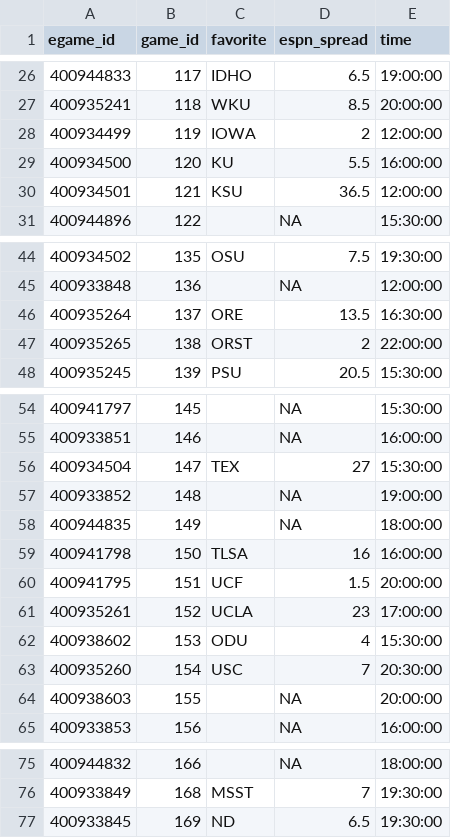
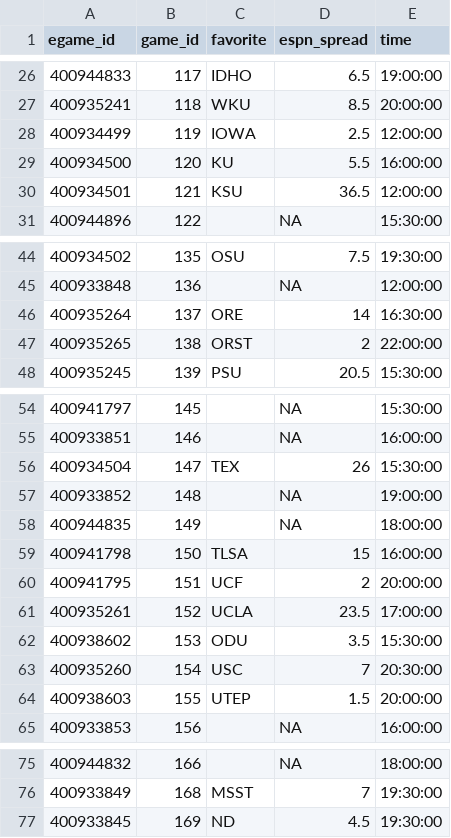
Before and after one commit to timhealz/SIF_scrape, a CSV file: output/2017-09-05/espn.csv, drawn as a sheet; only a part is shown, gaps mark what is left out.

```diff
--- a/output/2017-09-05/espn.csv
+++ b/output/2017-09-05/espn.csv
@@ -27,3 +27,3 @@
 400935241,118,"WKU",8.5," 20:00:00"
-400934499,119,"IOWA",2," 12:00:00"
+400934499,119,"IOWA",2.5," 12:00:00"
 400934500,120,"KU",5.5," 16:00:00"
@@ -45,3 +45,3 @@
 400933848,136,"",NA," 12:00:00"
-400935264,137,"ORE",13.5," 16:30:00"
+400935264,137,"ORE",14," 16:30:00"
 400935265,138,"ORST",2," 22:00:00"
@@ -55,11 +55,11 @@
 400933851,146,"",NA," 16:00:00"
-400934504,147,"TEX",27," 15:30:00"
+400934504,147,"TEX",26," 15:30:00"
 400933852,148,"",NA," 19:00:00"
 400944835,149,"",NA," 18:00:00"
-400941798,150,"TLSA",16," 16:00:00"
-400941795,151,"UCF",1.5," 20:00:00"
-400935261,152,"UCLA",23," 17:00:00"
-400938602,153,"ODU",4," 15:30:00"
+400941798,150,"TLSA",15," 16:00:00"
+400941795,151,"UCF",2," 20:00:00"
+400935261,152,"UCLA",23.5," 17:00:00"
+400938602,153,"ODU",3.5," 15:30:00"
 400935260,154,"USC",7," 20:30:00"
-400938603,155,"",NA," 20:00:00"
+400938603,155,"UTEP",1.5," 20:00:00"
 400933853,156,"",NA," 16:00:00"
@@ -76,2 +76,2 @@
 400933849,168,"MSST",7," 19:30:00"
-400933845,169,"ND",6.5," 19:30:00"
+400933845,169,"ND",4.5," 19:30:00"
```
Also changed, not shown: 6 other files.
